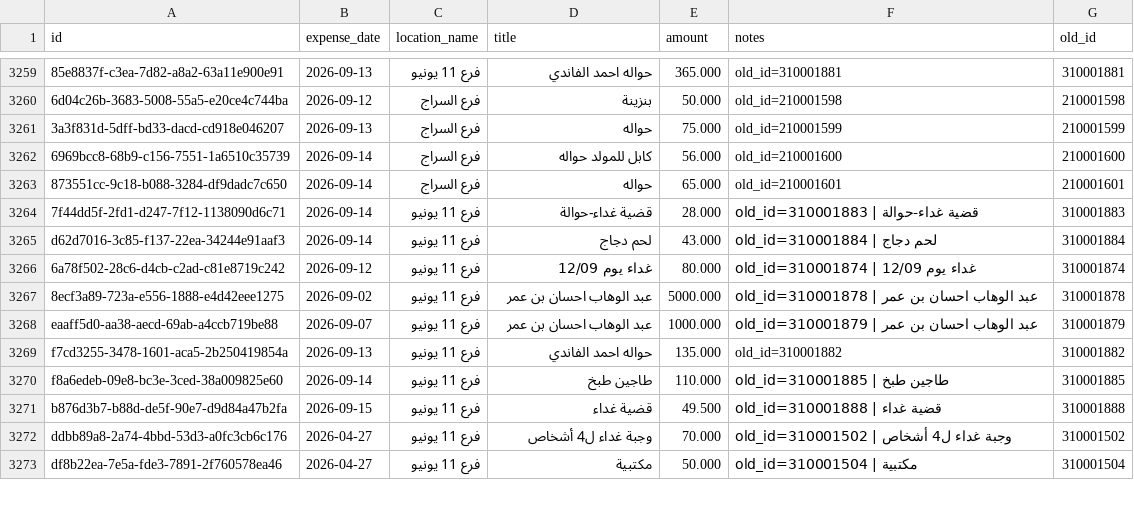
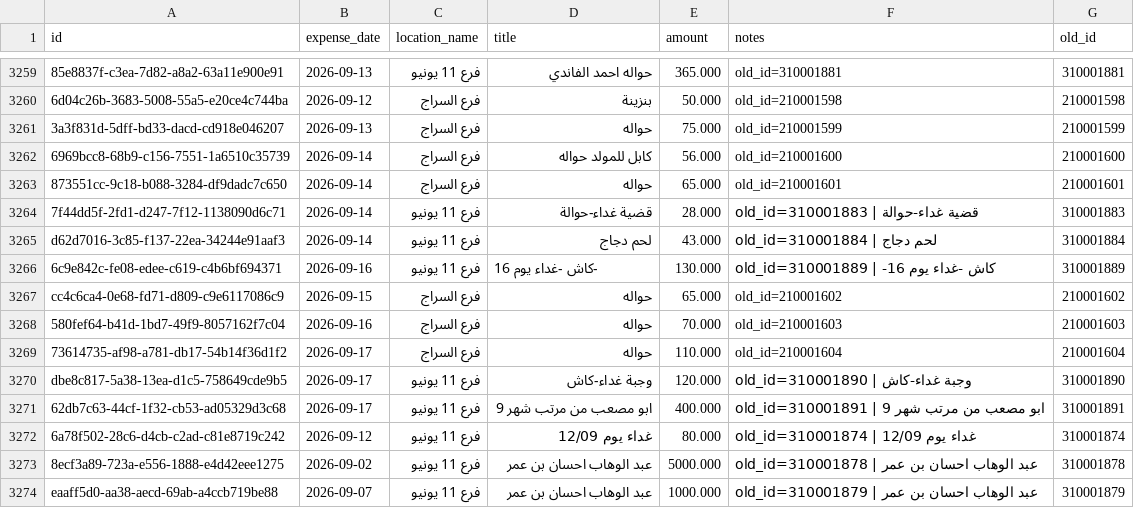
Before and after one commit to bunomargroup-sketch/benamor-project-current, a CSV file: benamor-migration/pos_expenses.csv, drawn as a sheet; only a part is shown, gaps mark what is left out; the shorter side is filled out with more unchanged rows; the diff names each change by its address in the sheet, - before the commit and + after, or states it on an @@ line.

```diff
--- a/benamor-migration/pos_expenses.csv
+++ b/benamor-migration/pos_expenses.csv
+row 3266: 6c9e842c-fe08-edee-c619-c4b6bf694371 | 2026-09-16 | فرع 11 يونيو | -كاش -غداء يوم 16 | 130.000 | old_id=310001889 | -كاش -غداء يوم 16 | 310001889
+row 3267: cc4c6ca4-0e68-fd71-d809-c9e6117086c9 | 2026-09-15 | فرع السراج | حواله | 65.000 | old_id=210001602 | 210001602
+row 3268: 580fef64-b41d-1bd7-49f9-8057162f7c04 | 2026-09-16 | فرع السراج | حواله | 70.000 | old_id=210001603 | 210001603
+row 3269: 73614735-af98-a781-db17-54b14f36d1f2 | 2026-09-17 | فرع السراج | حواله | 110.000 | old_id=210001604 | 210001604
+row 3270: dbe8c817-5a38-13ea-d1c5-758649cde9b5 | 2026-09-17 | فرع 11 يونيو | وجبة غداء-كاش | 120.000 | old_id=310001890 | وجبة غداء-كاش | 310001890
+row 3271: 62db7c63-44cf-1f32-cb53-ad05329d3c68 | 2026-09-17 | فرع 11 يونيو | ابو مصعب من مرتب شهر 9 | 400.000 | old_id=310001891 | ابو مصعب من مرتب شهر 9 | 310001891
```
Also changed, not shown: benamor-migration/pos_customer_ledger.csv, benamor-migration/pos_customers.csv, 13 other files.
